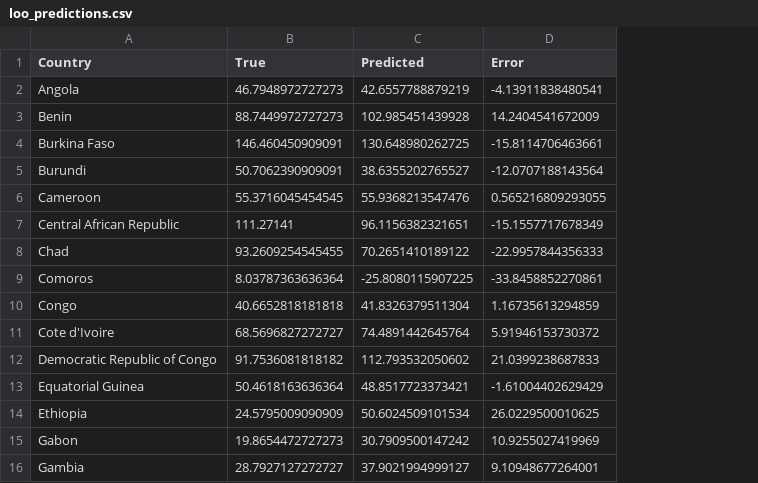
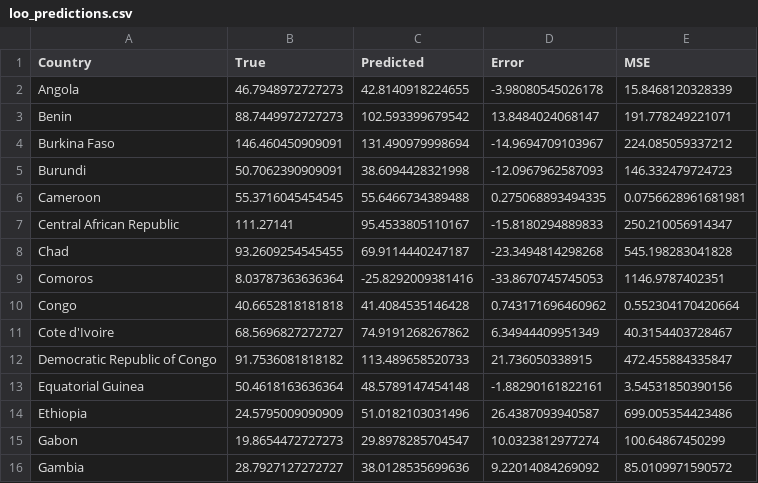
Before and after one commit to HorstFanz/disease-prediction-bayes, a CSV file: results/loo_predictions.csv, drawn as a sheet; only a part is shown; the diff covers the shown part only; the diff names each change by its address in the sheet, - before the commit and + after, or states it on an @@ line.

```diff
--- a/results/loo_predictions.csv
+++ b/results/loo_predictions.csv
+column E (MSE), rows 2-16: 15.8468120328339 | 191.778249221071 | 224.085059337212 | 146.332479724723 | 0.0756628961681981 | 250.210056914347 | 545.198283041828 | 1146.9787402351 | 0.552304170420664 | 40.3154403728467 | 472.455884335847 | 3.54531850390156 | 699.005354423486 | 100.64867450299 | 85.0109971590572
-C2 (Predicted): 42.6557788879219
+C2 (Predicted): 42.8140918224655
-D2 (Error): -4.13911838480541
+D2 (Error): -3.98080545026178
-C3 (Predicted): 102.985451439928
+C3 (Predicted): 102.593399679542
-D3 (Error): 14.2404541672009
+D3 (Error): 13.8484024068147
-C4 (Predicted): 130.648980262725
+C4 (Predicted): 131.490979998694
-D4 (Error): -15.8114706463661
+D4 (Error): -14.9694709103967
-C5 (Predicted): 38.6355202765527
+C5 (Predicted): 38.6094428321998
-D5 (Error): -12.0707188143564
+D5 (Error): -12.0967962587093
-C6 (Predicted): 55.9368213547476
+C6 (Predicted): 55.6466734389488
-D6 (Error): 0.565216809293055
+D6 (Error): 0.275068893494335
-C7 (Predicted): 96.1156382321651
+C7 (Predicted): 95.4533805110167
-D7 (Error): -15.1557717678349
+D7 (Error): -15.8180294889833
-C8 (Predicted): 70.2651410189122
+C8 (Predicted): 69.9114440247187
-D8 (Error): -22.9957844356333
+D8 (Error): -23.3494814298268
-C9 (Predicted): -25.8080115907225
+C9 (Predicted): -25.8292009381416
-D9 (Error): -33.8458852270861
+D9 (Error): -33.8670745745053
-C10 (Predicted): 41.8326379511304
+C10 (Predicted): 41.4084535146428
-D10 (Error): 1.16735613294859
+D10 (Error): 0.743171696460962
-C11 (Predicted): 74.4891442645764
+C11 (Predicted): 74.9191268267862
-D11 (Error): 5.91946153730372
+D11 (Error): 6.34944409951349
-C12 (Predicted): 112.793532050602
+C12 (Predicted): 113.489658520733
-D12 (Error): 21.0399238687833
+D12 (Error): 21.736050338915
-C13 (Predicted): 48.8517723373421
+C13 (Predicted): 48.5789147454148
-D13 (Error): -1.61004402629429
+D13 (Error): -1.88290161822161
-C14 (Predicted): 50.6024509101534
+C14 (Predicted): 51.0182103031496
-D14 (Error): 26.0229500010625
+D14 (Error): 26.4387093940587
-C15 (Predicted): 30.7909500147242
+C15 (Predicted): 29.8978285704547
-D15 (Error): 10.9255027419969
+D15 (Error): 10.0323812977274
-C16 (Predicted): 37.9021994999127
+C16 (Predicted): 38.0128535699636
-D16 (Error): 9.10948677264001
+D16 (Error): 9.22014084269092
```
Also changed, not shown: 46 edited cells elsewhere in this file, 8 other files.
